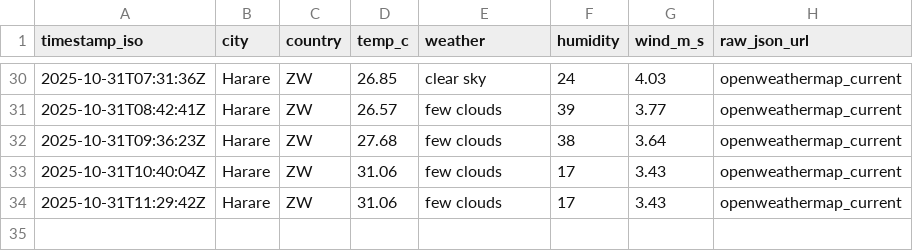
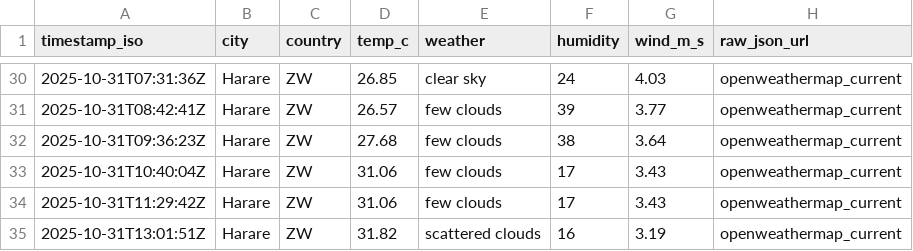
Before and after one commit to AlistairTomori1/weather, a CSV file: data/weather.csv, drawn as a sheet; only a part is shown, gaps mark what is left out; the diff names each change by its address in the sheet, - before the commit and + after, or states it on an @@ line.

Commit message:
chore(weather): append weather for 2025-10-31

```diff
--- a/data/weather.csv
+++ b/data/weather.csv
+row 35: 2025-10-31T13:01:51Z | Harare | ZW | 31.82 | scattered clouds | 16 | 3.19 | openweathermap_current
```
